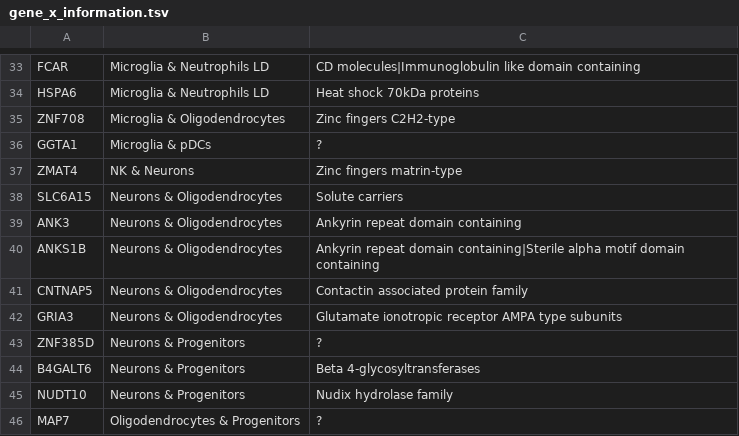
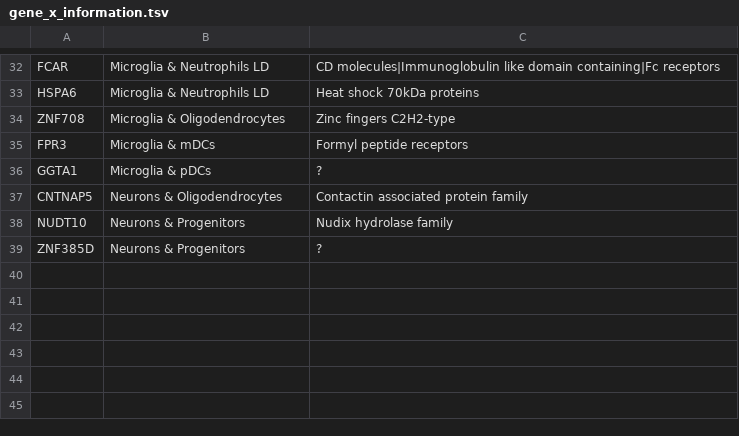
Before and after one commit to KwatMDPhD/Human.jl, a TSV file: output/immune_population_and_neural_population/gene_x_information.tsv, drawn as a sheet; only a part is shown, gaps mark what is left out; removed rows and columns are numbered as before the commit, all else as after; the diff covers the shown part only; the diff names each change by its address in the sheet, - before the commit and + after, or states it on an @@ line.

```diff
--- a/output/immune_population_and_neural_population/gene_x_information.tsv
+++ b/output/immune_population_and_neural_population/gene_x_information.tsv
-C32: …like domain containing
+C32: …like domain containing|Fc receptors
+row 35: FPR3 | Microglia & mDCs | Formyl peptide receptors
-row 37: ZMAT4 | NK & Neurons | Zinc fingers matrin-type
-row 38: SLC6A15 | Neurons & Oligodendrocytes | Solute carriers
-row 39: ANK3 | Neurons & Oligodendrocytes | Ankyrin repeat domain containing
-row 40: ANKS1B | Neurons & Oligodendrocytes | Ankyrin repeat domain containing|Sterile alpha motif domain containing
-row 42: GRIA3 | Neurons & Oligodendrocytes | Glutamate ionotropic receptor AMPA type subunits
@@ row 45 moved to row 38: NUDT10 @@
-row 44: B4GALT6 | Neurons & Progenitors | Beta 4-glycosyltransferases
-row 46: MAP7 | Oligodendrocytes & Progenitors | ?
```
Also changed, not shown: 8 added rows, 9 removed rows and 3 moved rows elsewhere in this file, output/immune_population/gene_x_information.tsv, output/immune_population_and_neural_population_gene_x_information.tsv, 35 other files.
